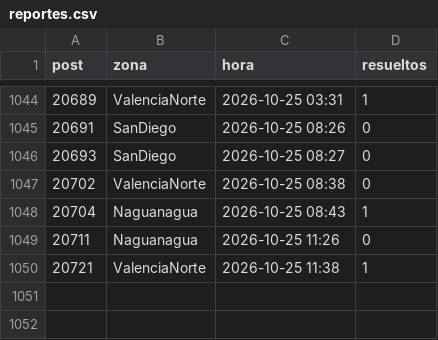
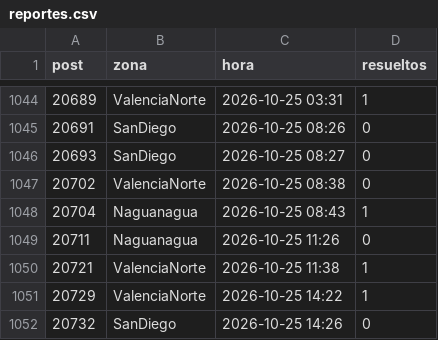
Before and after one commit to ricardotester12-glitch/cortes-luz-valencia, a CSV file: data/reportes.csv, drawn as a sheet; only a part is shown, gaps mark what is left out; the diff names each change by its address in the sheet, - before the commit and + after, or states it on an @@ line.

```diff
--- a/data/reportes.csv
+++ b/data/reportes.csv
+row 1051: 20729 | ValenciaNorte | 2026-10-25 14:22 | 1
+row 1052: 20732 | SanDiego | 2026-10-25 14:26 | 0
```
Also changed, not shown: data/cortes.csv, 1 other file.
